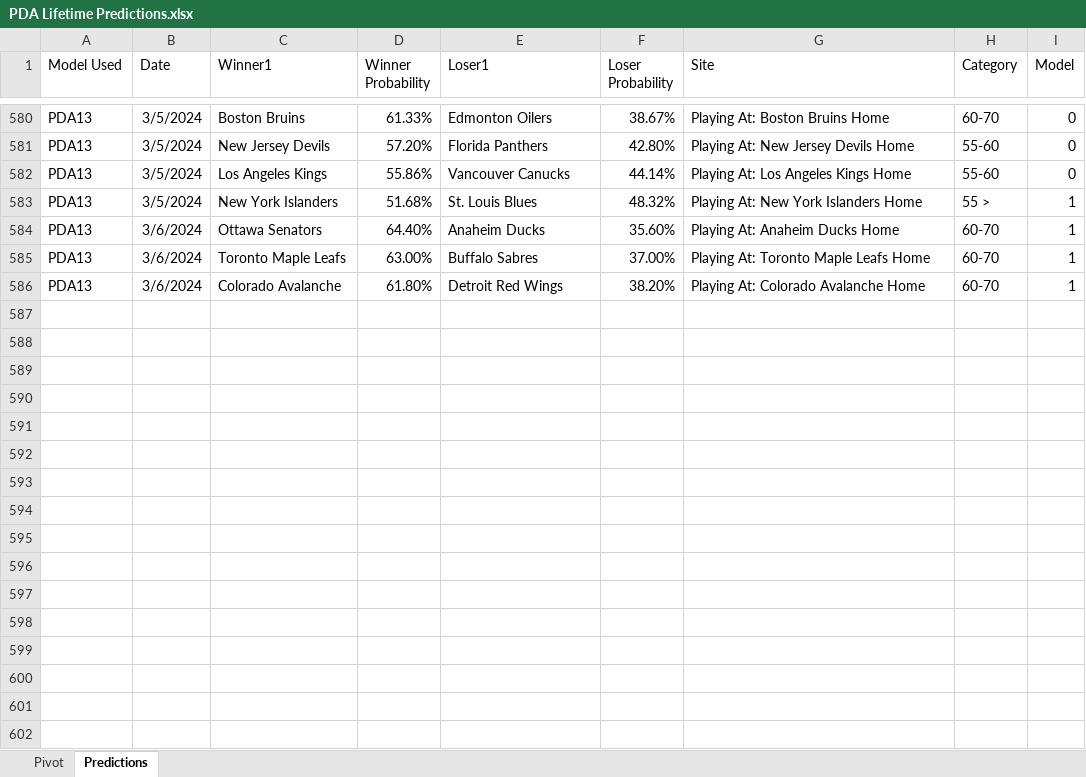
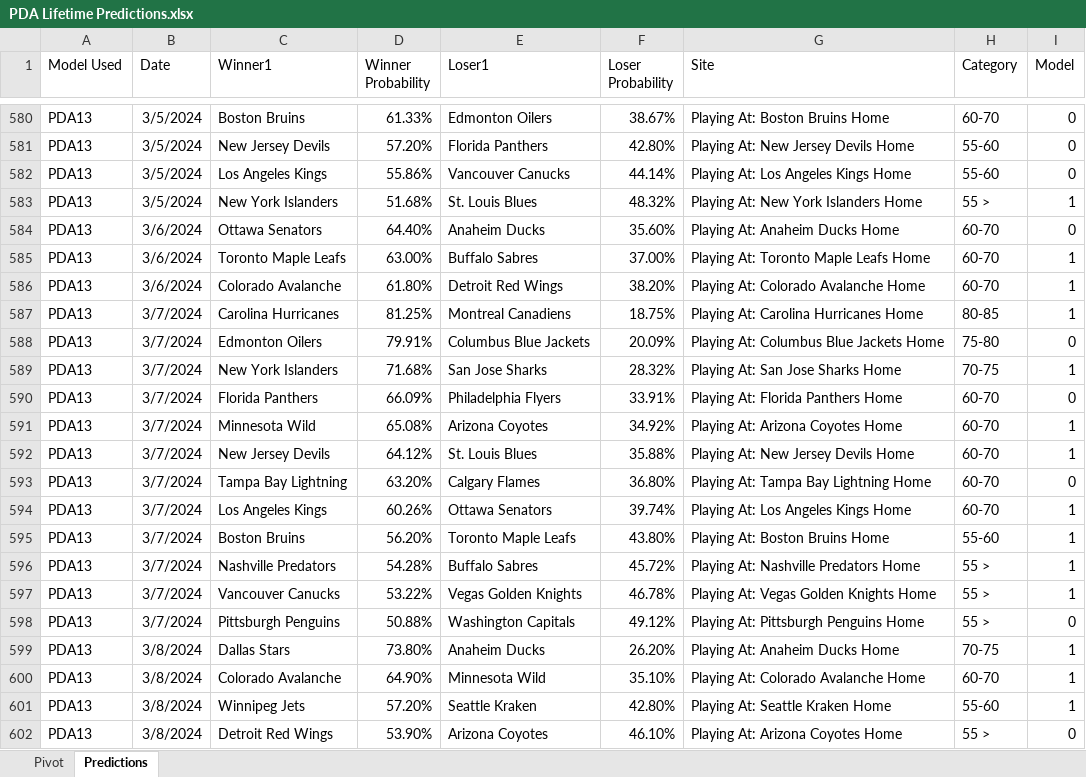
Before and after one commit to thomashigginsdatascientist/Hockey_Model, an Excel workbook: PDA Lifetime Predictions.xlsx, sheet Predictions, drawn as a sheet; only a part is shown, gaps mark what is left out; values as stored, in another font and other column widths than the file's, no borders; the diff covers the shown part only; the diff names each change by its address in the sheet, - before the commit and + after, or states it on an @@ line.

Commit message:
updated predictions

```diff
--- a/PDA Lifetime Predictions.xlsx (sheet Predictions)
+++ b/PDA Lifetime Predictions.xlsx (sheet Predictions)
-I584 (Model): 1
+I584 (Model): 0
+row 587: PDA13 | 3/7/2024 | Carolina Hurricanes | 81.25% | Montreal Canadiens | 18.75% | Playing At: Carolina Hurricanes Home | 80-85 | 1
+row 588: PDA13 | 3/7/2024 | Edmonton Oilers | 79.91% | Columbus Blue Jackets | 20.09% | Playing At: Columbus Blue Jackets Home | 75-80 | 0
+row 589: PDA13 | 3/7/2024 | New York Islanders | 71.68% | San Jose Sharks | 28.32% | Playing At: San Jose Sharks Home | 70-75 | 1
+row 590: PDA13 | 3/7/2024 | Florida Panthers | 66.09% | Philadelphia Flyers | 33.91% | Playing At: Florida Panthers Home | 60-70 | 0
+row 591: PDA13 | 3/7/2024 | Minnesota Wild | 65.08% | Arizona Coyotes | 34.92% | Playing At: Arizona Coyotes Home | 60-70 | 1
+row 592: PDA13 | 3/7/2024 | New Jersey Devils | 64.12% | St. Louis Blues | 35.88% | Playing At: New Jersey Devils Home | 60-70 | 1
+row 593: PDA13 | 3/7/2024 | Tampa Bay Lightning | 63.20% | Calgary Flames | 36.80% | Playing At: Tampa Bay Lightning Home | 60-70 | 0
+row 594: PDA13 | 3/7/2024 | Los Angeles Kings | 60.26% | Ottawa Senators | 39.74% | Playing At: Los Angeles Kings Home | 60-70 | 1
+row 595: PDA13 | 3/7/2024 | Boston Bruins | 56.20% | Toronto Maple Leafs | 43.80% | Playing At: Boston Bruins Home | 55-60 | 1
+row 596: PDA13 | 3/7/2024 | Nashville Predators | 54.28% | Buffalo Sabres | 45.72% | Playing At: Nashville Predators Home | 55 > | 1
+row 597: PDA13 | 3/7/2024 | Vancouver Canucks | 53.22% | Vegas Golden Knights | 46.78% | Playing At: Vegas Golden Knights Home | 55 > | 1
+row 598: PDA13 | 3/7/2024 | Pittsburgh Penguins | 50.88% | Washington Capitals | 49.12% | Playing At: Pittsburgh Penguins Home | 55 > | 0
+row 599: PDA13 | 3/8/2024 | Dallas Stars | 73.80% | Anaheim Ducks | 26.20% | Playing At: Anaheim Ducks Home | 70-75 | 1
+row 600: PDA13 | 3/8/2024 | Colorado Avalanche | 64.90% | Minnesota Wild | 35.10% | Playing At: Colorado Avalanche Home | 60-70 | 1
+row 601: PDA13 | 3/8/2024 | Winnipeg Jets | 57.20% | Seattle Kraken | 42.80% | Playing At: Seattle Kraken Home | 55-60 | 1
+row 602: PDA13 | 3/8/2024 | Detroit Red Wings | 53.90% | Arizona Coyotes | 46.10% | Playing At: Arizona Coyotes Home | 55 > | 0
```
Also changed, not shown: 13 added rows elsewhere in this sheet, sheet Pivot, 4 other files.
